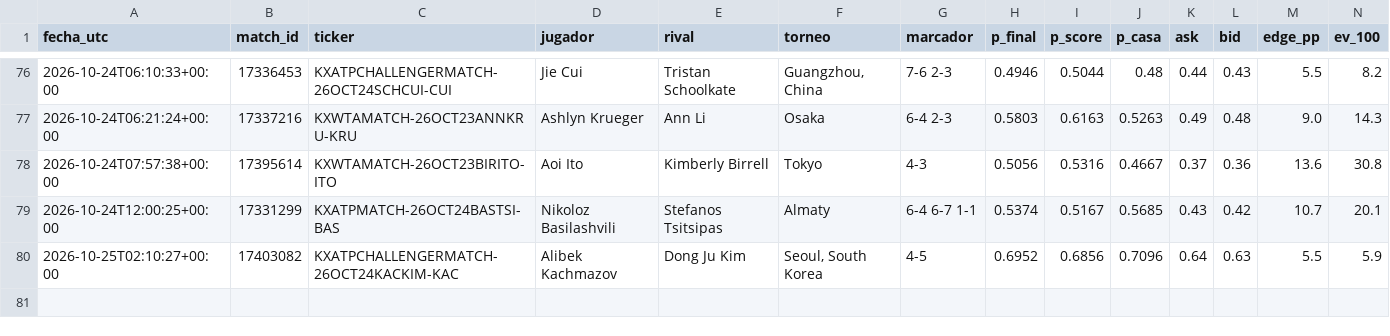
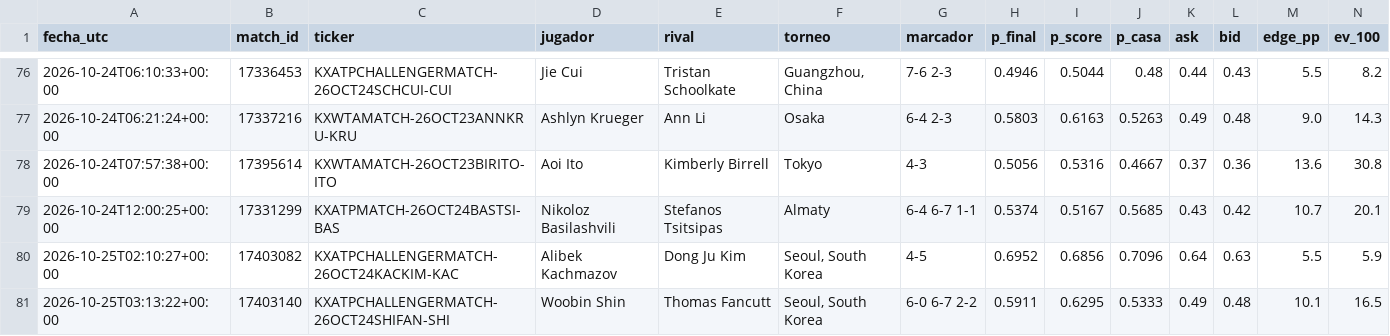
Before and after one commit to dineroforever/tenis-alertas, a CSV file: sombra_entradas.csv, drawn as a sheet; only a part is shown, gaps mark what is left out; rows hold the shown columns only; the diff names each change by its address in the sheet, - before the commit and + after, or states it on an @@ line.

```diff
--- a/sombra_entradas.csv
+++ b/sombra_entradas.csv
+row 81: 2026-10-25T03:13:22+00:00 | 17403140 | KXATPCHALLENGERMATCH-26OCT24SHIFAN-SHI | Woobin Shin | Thomas Fancutt | Seoul, South Korea | 6-0 6-7 2-2 | 0.5911 | 0.6295 | 0.5333 | 0.49 | 0.48 | 10.1 | 16.5
```
Also changed, not shown: candidatos.csv, marcas_guia_juan.csv, 1 other file.
